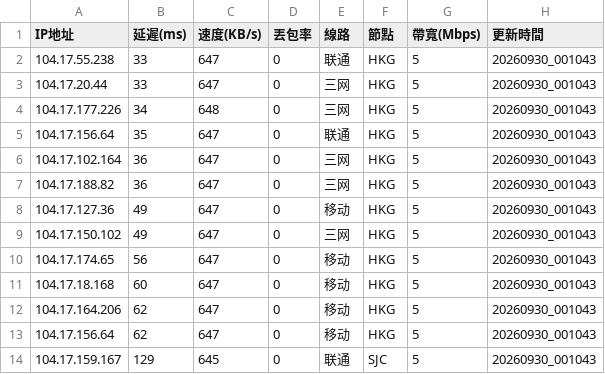
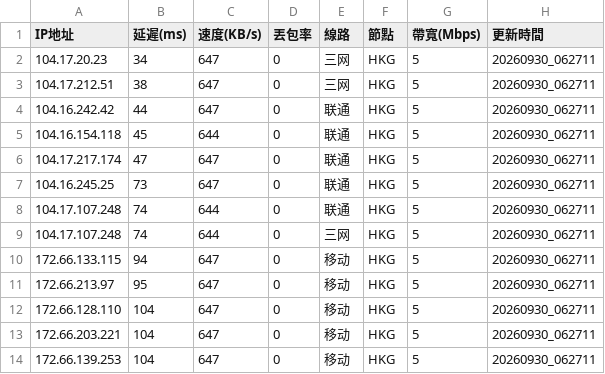
Before and after one commit to ssroom/ydltdx, a CSV file: data/current.csv, drawn as a sheet; only a part is shown; the diff covers the shown part only.

```diff
--- a/data/current.csv
+++ b/data/current.csv
@@ -1,14 +1,14 @@
 IP地址,延遲(ms),速度(KB/s),丟包率,線路,節點,帶寬(Mbps),更新時間
-104.17.55.238,33,647,0,联通,HKG,5,20260930_001043
-104.17.20.44,33,647,0,三网,HKG,5,20260930_001043
-104.17.177.226,34,648,0,三网,HKG,5,20260930_001043
-104.17.156.64,35,647,0,联通,HKG,5,20260930_001043
-104.17.102.164,36,647,0,三网,HKG,5,20260930_001043
-104.17.188.82,36,647,0,三网,HKG,5,20260930_001043
-104.17.127.36,49,647,0,移动,HKG,5,20260930_001043
-104.17.150.102,49,647,0,三网,HKG,5,20260930_001043
-104.17.174.65,56,647,0,移动,HKG,5,20260930_001043
-104.17.18.168,60,647,0,移动,HKG,5,20260930_001043
-104.17.164.206,62,647,0,移动,HKG,5,20260930_001043
-104.17.156.64,62,647,0,移动,HKG,5,20260930_001043
-104.17.159.167,129,645,0,联通,SJC,5,20260930_001043
+104.17.20.23,34,647,0,三网,HKG,5,20260930_062711
+104.17.212.51,38,647,0,三网,HKG,5,20260930_062711
+104.16.242.42,44,647,0,联通,HKG,5,20260930_062711
+104.16.154.118,45,644,0,联通,HKG,5,20260930_062711
+104.17.217.174,47,647,0,联通,HKG,5,20260930_062711
+104.16.245.25,73,647,0,联通,HKG,5,20260930_062711
+104.17.107.248,74,644,0,联通,HKG,5,20260930_062711
+104.17.107.248,74,644,0,三网,HKG,5,20260930_062711
+172.66.133.115,94,647,0,移动,HKG,5,20260930_062711
+172.66.213.97,95,647,0,移动,HKG,5,20260930_062711
+172.66.128.110,104,647,0,移动,HKG,5,20260930_062711
+172.66.203.221,104,647,0,移动,HKG,5,20260930_062711
+172.66.139.253,104,647,0,移动,HKG,5,20260930_062711
```
Also changed, not shown: 3 added rows, 3 removed rows and 15 edited cells elsewhere in this file, 6 other files.
